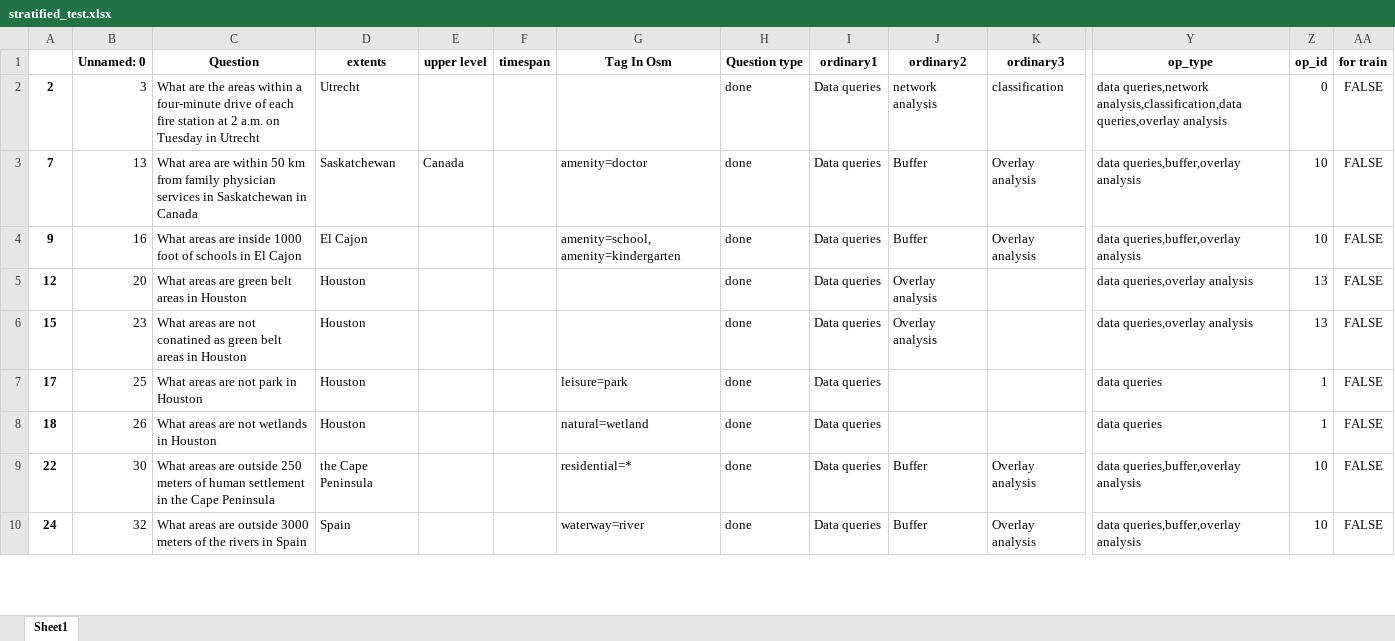
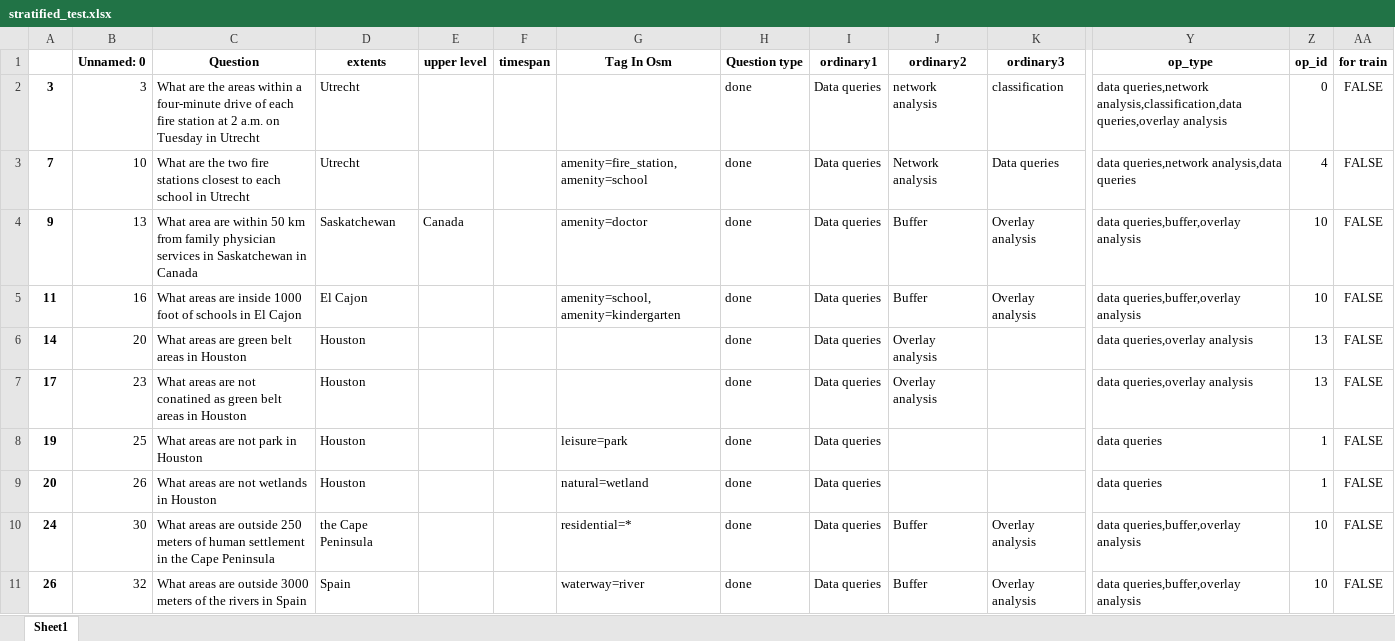
Before and after one commit to Chaeguevara/Text2Geo-flow, an Excel workbook: textToOps/data/processed/stratified_test.xlsx, sheet Sheet1, drawn as a sheet; only a part is shown, gaps mark what is left out; values as stored, in another font and other column widths than the file's, no borders; addresses are those after the commit; rows hold the shown columns only; the diff covers the shown part only; the diff names each change by its address in the sheet, - before the commit and + after, or states it on an @@ line.

```diff
--- a/textToOps/data/processed/stratified_test.xlsx (sheet Sheet1)
+++ b/textToOps/data/processed/stratified_test.xlsx (sheet Sheet1)
-A2: 2
+A2: 3
-B3 (Unnamed: 0): 13
+B3 (Unnamed: 0): 10
-C3 (Question): What area are within 50 km from family physician services in Saskatchewan in Canada
+C3 (Question): What are the two fire stations closest to each school in Utrecht
-D3 (extents): Saskatchewan
+D3 (extents): Utrecht
-E3 (upper level): Canada
+E3 (upper level): (empty)
-G3 (Tag In Osm): amenity=doctor
+G3 (Tag In Osm): amenity=fire_station, amenity=school
-J3 (ordinary2): Buffer
+J3 (ordinary2): Network analysis
-K3 (ordinary3): Overlay analysis
+K3 (ordinary3): Data queries
-Y3 (op_type): data queries,buffer,overlay analysis
+Y3 (op_type): data queries,network analysis,data queries
-Z3 (op_id): 10
+Z3 (op_id): 4
-B4 (Unnamed: 0): 16
+B4 (Unnamed: 0): 13
-C4 (Question): What areas are inside 1000 foot of schools in El Cajon
+C4 (Question): What area are within 50 km from family physician services in Saskatchewan in Canada
-D4 (extents): El Cajon
+D4 (extents): Saskatchewan
-E4 (upper level): (empty)
+E4 (upper level): Canada
-G4 (Tag In Osm): amenity=school, amenity=kindergarten
+G4 (Tag In Osm): amenity=doctor
+row 5: 11 | 16 | What areas are inside 1000 foot of schools in El Cajon | El Cajon |  |  | amenity=school, amenity=kindergarten | done | Data queries | Buffer | Overlay analysis | data queries,buffer,overlay analysis | 10 | FALSE
-A6: 12
+A6: 14
-A7: 15
+A7: 17
-A8: 17
+A8: 19
-A9: 18
+A9: 20
-A10: 22
+A10: 24
-A11: 24
+A11: 26
```
Also changed, not shown: 18 added rows and 31 edited cells elsewhere in this sheet, textToOps/data/processed/paraphrased_train.xlsx, textToOps/data/processed/stratified_train.xlsx, 2 other files.
